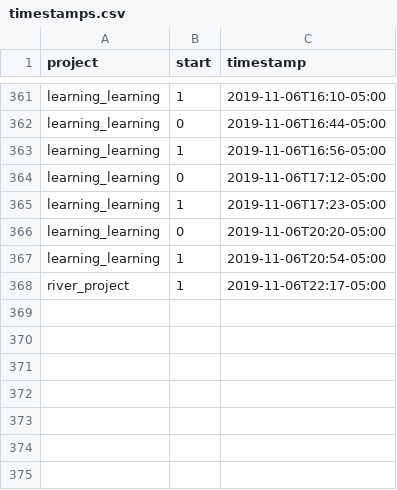
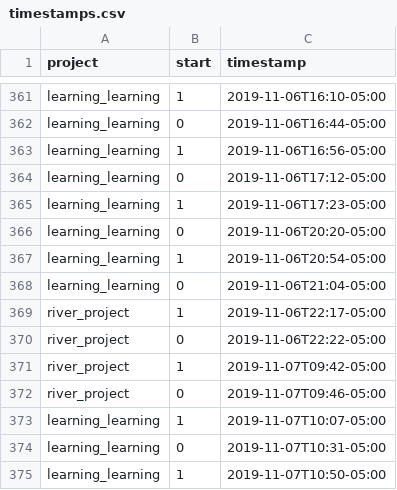
Before and after one commit to julianbarg/workhours, a CSV file: timestamps.csv, drawn as a sheet; only a part is shown, gaps mark what is left out; the diff names each change by its address in the sheet, - before the commit and + after, or states it on an @@ line.

Commit message:
auto-commit

```diff
--- a/timestamps.csv
+++ b/timestamps.csv
+row 368: learning_learning | 0 | 2019-11-06T21:04-05:00
+row 370: river_project | 0 | 2019-11-06T22:22-05:00
+row 371: river_project | 1 | 2019-11-07T09:42-05:00
+row 372: river_project | 0 | 2019-11-07T09:46-05:00
+row 373: learning_learning | 1 | 2019-11-07T10:07-05:00
+row 374: learning_learning | 0 | 2019-11-07T10:31-05:00
+row 375: learning_learning | 1 | 2019-11-07T10:50-05:00
```
